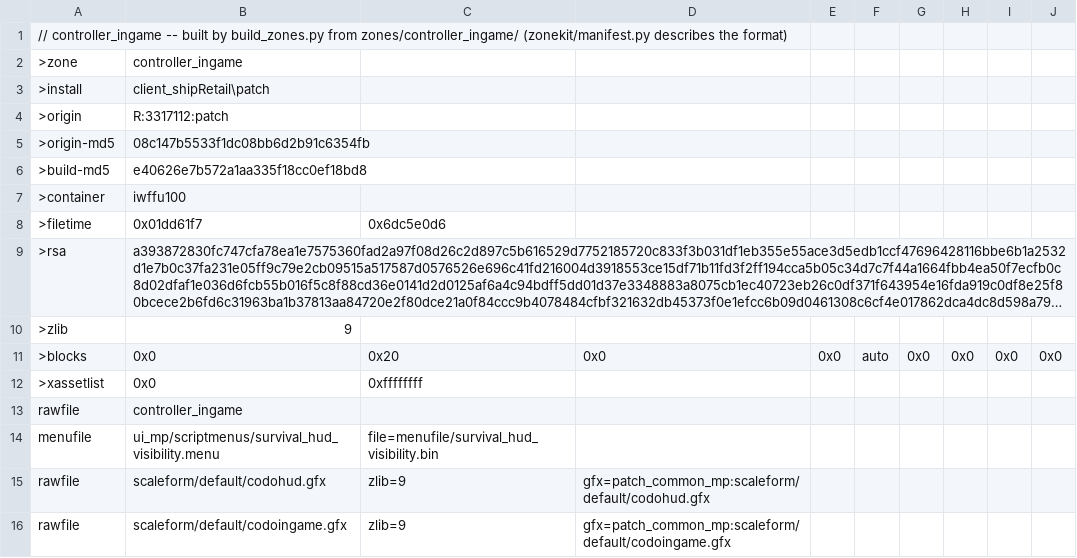
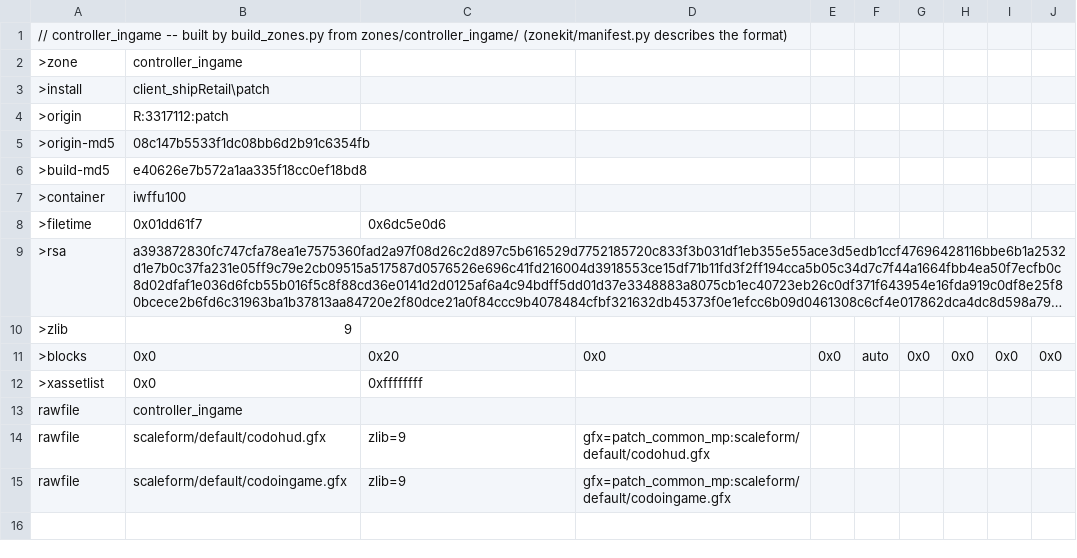
Before and after one commit to nucleur16/cod-offline-1.1.1.13, a CSV file: zone_source/controller_ingame.csv, drawn as a sheet; long unchanged cells end in …; the diff names each change by its address in the sheet, - before the commit and + after, or states it on an @@ line.

Commit message:
Separate Survival status rows and load native HUD after graphics initialization

```diff
--- a/zone_source/controller_ingame.csv
+++ b/zone_source/controller_ingame.csv
-row 14: menufile | ui_mp/scriptmenus/survival_hud_visibility.menu | file=menufile/survival_hud_visibility.bin
```
Also changed, not shown: zone_packs/codol_common_postgfx_mp.csv, 20 other files.
